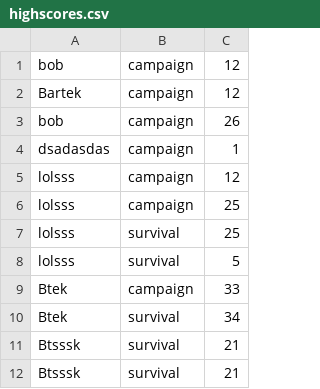
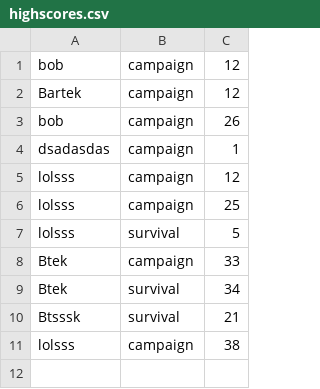
Before and after one commit to bartmarkiewicz/runnjump, a CSV file: runnjump/highscores.csv, drawn as a sheet; removed rows and columns are numbered as before the commit, all else as after; the diff names each change by its address in the sheet, - before the commit and + after, or states it on an @@ line.

Commit message:
Added survival score acquisition

```diff
--- a/runnjump/highscores.csv
+++ b/runnjump/highscores.csv
-row 7: lolsss | survival | 25
-row 12: Btsssk | survival | 21
+row 11: lolsss | campaign | 38
```
Also changed, not shown: 3 other files.
